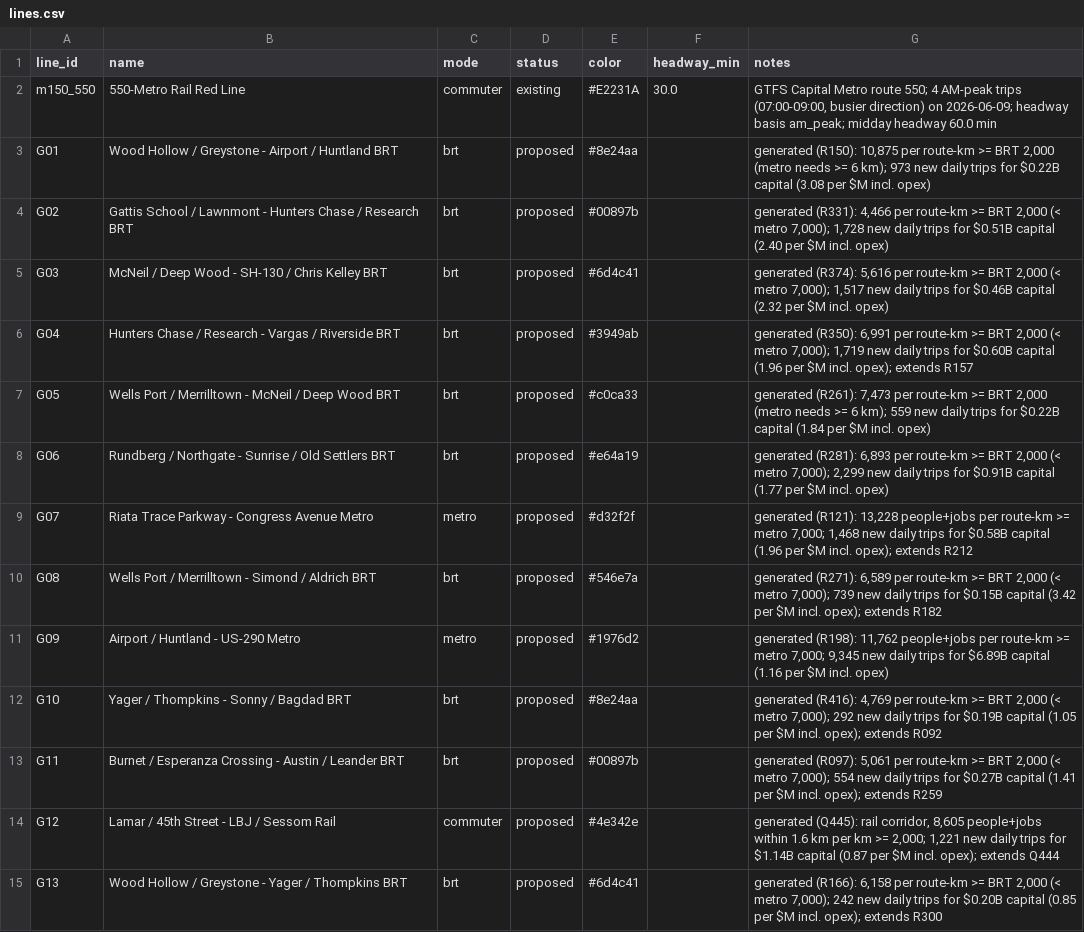
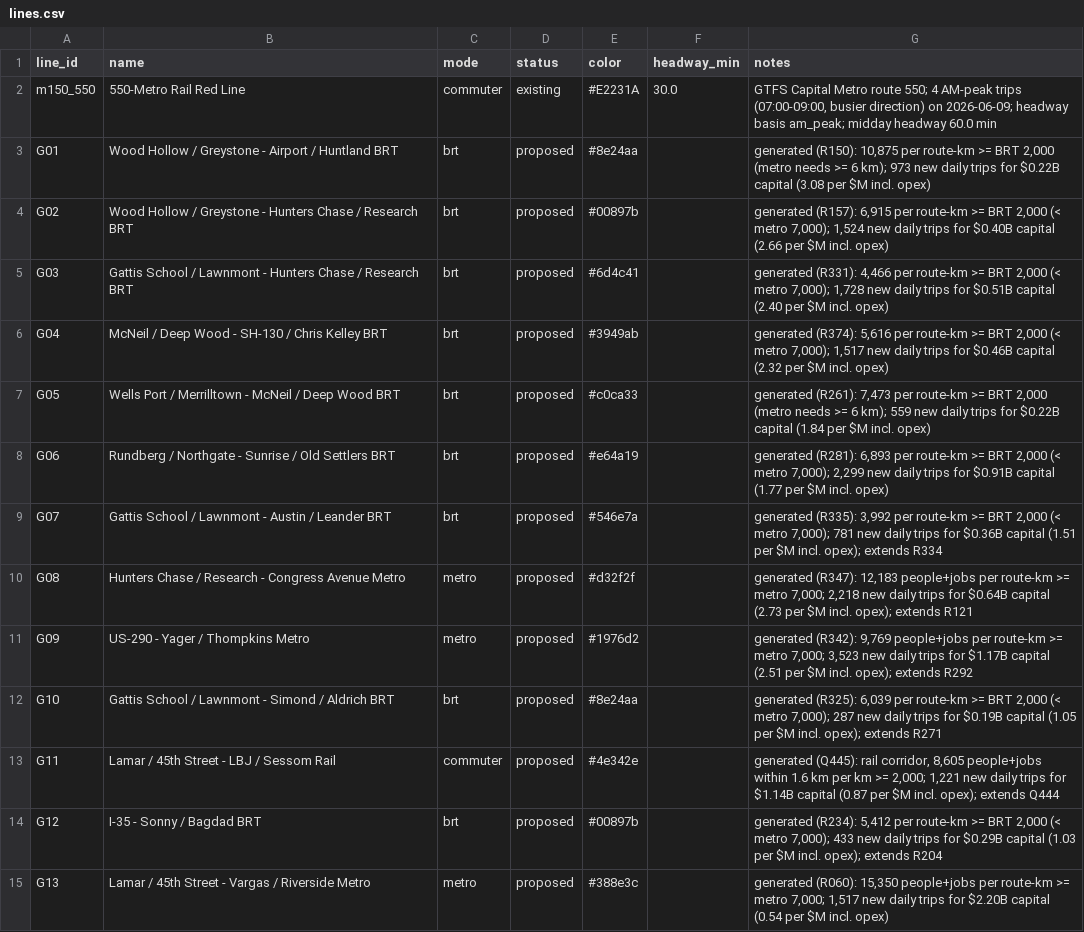
Before and after one commit to dgoodenough/texas-transit, a CSV file: urban/generated/austin/lines.csv, drawn as a sheet; only a part is shown; the diff covers the shown part only.

```diff
--- a/urban/generated/austin/lines.csv
+++ b/urban/generated/austin/lines.csv
@@ -3,13 +3,13 @@ m150_550,550-Metro Rail Red Line,commuter,existing,#E2231A,30.0,"GTFS Capital Me
 G01,Wood Hollow / Greystone - Airport / Huntland BRT,brt,proposed,#8e24aa,,"generated (R150): 10,875 per route-km >= BRT 2,000 (metro needs >= 6 km); 973 new daily trips for $0.22B capital (3.08 per $M incl. opex)"
-G02,Gattis School / Lawnmont - Hunters Chase / Research BRT,brt,proposed,#00897b,,"generated (R331): 4,466 per route-km >= BRT 2,000 (< metro 7,000); 1,728 new daily trips for $0.51B capital (2.40 per $M incl. opex)"
-G03,McNeil / Deep Wood - SH-130 / Chris Kelley BRT,brt,proposed,#6d4c41,,"generated (R374): 5,616 per route-km >= BRT 2,000 (< metro 7,000); 1,517 new daily trips for $0.46B capital (2.32 per $M incl. opex)"
-G04,Hunters Chase / Research - Vargas / Riverside BRT,brt,proposed,#3949ab,,"generated (R350): 6,991 per route-km >= BRT 2,000 (< metro 7,000); 1,719 new daily trips for $0.60B capital (1.96 per $M incl. opex); extends R157"
+G02,Wood Hollow / Greystone - Hunters Chase / Research BRT,brt,proposed,#00897b,,"generated (R157): 6,915 per route-km >= BRT 2,000 (< metro 7,000); 1,524 new daily trips for $0.40B capital (2.66 per $M incl. opex)"
+G03,Gattis School / Lawnmont - Hunters Chase / Research BRT,brt,proposed,#6d4c41,,"generated (R331): 4,466 per route-km >= BRT 2,000 (< metro 7,000); 1,728 new daily trips for $0.51B capital (2.40 per $M incl. opex)"
+G04,McNeil / Deep Wood - SH-130 / Chris Kelley BRT,brt,proposed,#3949ab,,"generated (R374): 5,616 per route-km >= BRT 2,000 (< metro 7,000); 1,517 new daily trips for $0.46B capital (2.32 per $M incl. opex)"
 G05,Wells Port / Merrilltown - McNeil / Deep Wood BRT,brt,proposed,#c0ca33,,"generated (R261): 7,473 per route-km >= BRT 2,000 (metro needs >= 6 km); 559 new daily trips for $0.22B capital (1.84 per $M incl. opex)"
 G06,Rundberg / Northgate - Sunrise / Old Settlers BRT,brt,proposed,#e64a19,,"generated (R281): 6,893 per route-km >= BRT 2,000 (< metro 7,000); 2,299 new daily trips for $0.91B capital (1.77 per $M incl. opex)"
-G07,Riata Trace Parkway - Congress Avenue Metro,metro,proposed,#d32f2f,,"generated (R121): 13,228 people+jobs per route-km >= metro 7,000; 1,468 new daily trips for $0.58B capital (1.96 per $M incl. opex); extends R212"
-G08,Wells Port / Merrilltown - Simond / Aldrich BRT,brt,proposed,#546e7a,,"generated (R271): 6,589 per route-km >= BRT 2,000 (< metro 7,000); 739 new daily trips for $0.15B capital (3.42 per $M incl. opex); extends R182"
-G09,Airport / Huntland - US-290 Metro,metro,proposed,#1976d2,,"generated (R198): 11,762 people+jobs per route-km >= metro 7,000; 9,345 new daily trips for $6.89B capital (1.16 per $M incl. opex)"
-G10,Yager / Thompkins - Sonny / Bagdad BRT,brt,proposed,#8e24aa,,"generated (R416): 4,769 per route-km >= BRT 2,000 (< metro 7,000); 292 new daily trips for $0.19B capital (1.05 per $M incl. opex); extends R092"
-G11,Burnet / Esperanza Crossing - Austin / Leander BRT,brt,proposed,#00897b,,"generated (R097): 5,061 per route-km >= BRT 2,000 (< metro 7,000); 554 new daily trips for $0.27B capital (1.41 per $M incl. opex); extends R259"
-G12,Lamar / 45th Street - LBJ / Sessom Rail,commuter,proposed,#4e342e,,"generated (Q445): rail corridor, 8,605 people+jobs within 1.6 km per km >= 2,000; 1,221 new daily trips for $1.14B capital (0.87 per $M incl. opex); extends Q444"
-G13,Wood Hollow / Greystone - Yager / Thompkins BRT,brt,proposed,#6d4c41,,"generated (R166): 6,158 per route-km >= BRT 2,000 (< metro 7,000); 242 new daily trips for $0.20B capital (0.85 per $M incl. opex); extends R300"
+G07,Gattis School / Lawnmont - Austin / Leander BRT,brt,proposed,#546e7a,,"generated (R335): 3,992 per route-km >= BRT 2,000 (< metro 7,000); 781 new daily trips for $0.36B capital (1.51 per $M incl. opex); extends R334"
+G08,Hunters Chase / Research - Congress Avenue Metro,metro,proposed,#d32f2f,,"generated (R347): 12,183 people+jobs per route-km >= metro 7,000; 2,218 new daily trips for $0.64B capital (2.73 per $M incl. opex); extends R121"
+G09,US-290 - Yager / Thompkins Metro,metro,proposed,#1976d2,,"generated (R342): 9,769 people+jobs per route-km >= metro 7,000; 3,523 new daily trips for $1.17B capital (2.51 per $M incl. opex); extends R292"
+G10,Gattis School / Lawnmont - Simond / Aldrich BRT,brt,proposed,#8e24aa,,"generated (R325): 6,039 per route-km >= BRT 2,000 (< metro 7,000); 287 new daily trips for $0.19B capital (1.05 per $M incl. opex); extends R271"
+G11,Lamar / 45th Street - LBJ / Sessom Rail,commuter,proposed,#4e342e,,"generated (Q445): rail corridor, 8,605 people+jobs within 1.6 km per km >= 2,000; 1,221 new daily trips for $1.14B capital (0.87 per $M incl. opex); extends Q444"
+G12,I-35 - Sonny / Bagdad BRT,brt,proposed,#00897b,,"generated (R234): 5,412 per route-km >= BRT 2,000 (< metro 7,000); 433 new daily trips for $0.29B capital (1.03 per $M incl. opex); extends R204"
+G13,Lamar / 45th Street - Vargas / Riverside Metro,metro,proposed,#388e3c,,"generated (R060): 15,350 people+jobs per route-km >= metro 7,000; 1,517 new daily trips for $2.20B capital (0.54 per $M incl. opex)"
```
Also changed, not shown: 16 edited cells elsewhere in this file, urban/generated/austin/candidates.csv, urban/generated/austin/line_segments.csv, 7 other files.
